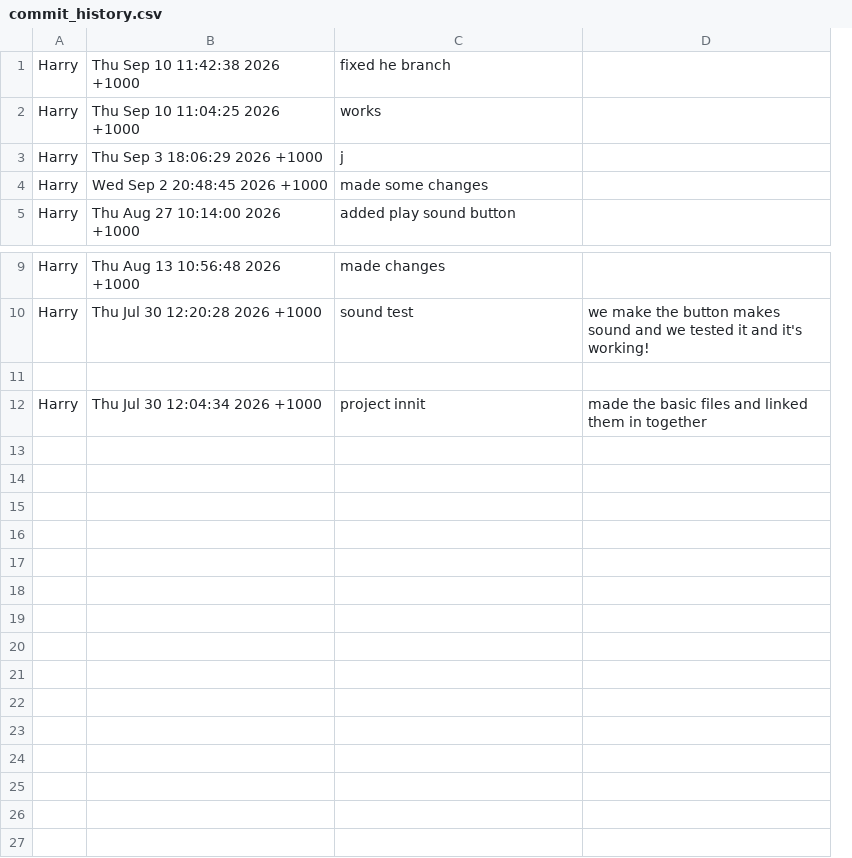
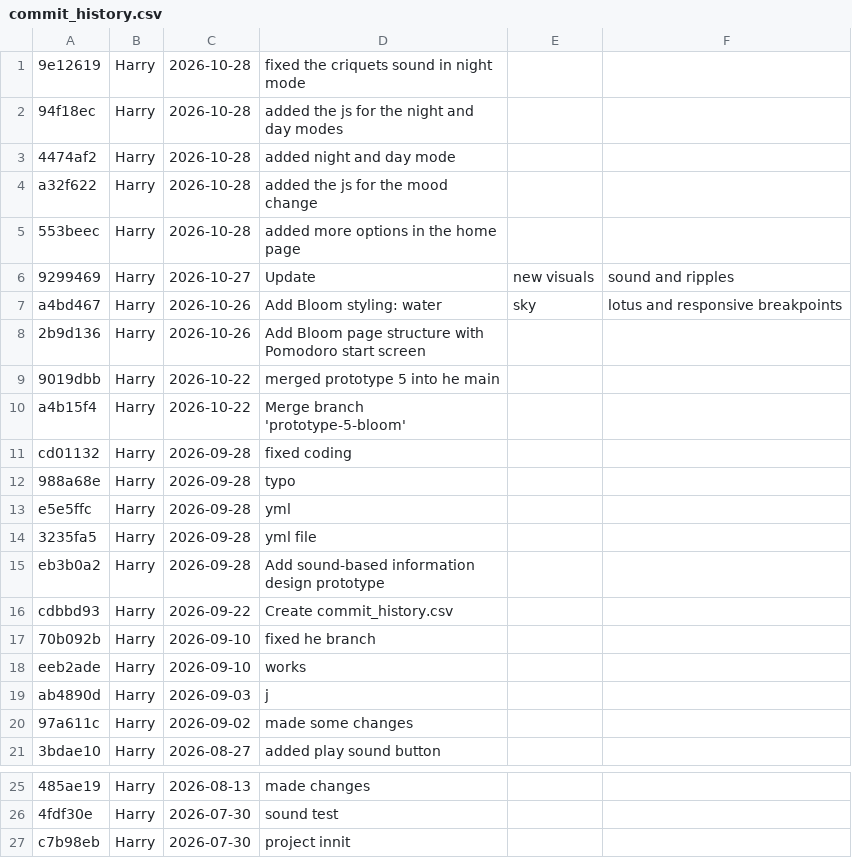
Before and after one commit to Its-Harith/audioInstrument-thursday, a CSV file: commit_history.csv, drawn as a sheet; only a part is shown, gaps mark what is left out; removed rows and columns are numbered as before the commit, all else as after; the diff names each change by its address in the sheet, - before the commit and + after, or states it on an @@ line.

Commit message:
Update commit log

```diff
--- a/commit_history.csv
+++ b/commit_history.csv
+column A, rows 17-21: 70b092b | eeb2ade | ab4890d | 97a611c | 3bdae10; rows 25-27: 485ae19 | 4fdf30e | c7b98eb
-column B, rows 1-5: Thu Sep 10 11:42:38 2026 +1000 | Thu Sep 10 11:04:25 2026 +1000 | Thu Sep 3 18:06:29 2026 +1000 | Wed Sep 2 20:48:45 2026 +1000 | Thu Aug 27 10:14:00 2026 +1000; rows 9-10: Thu Aug 13 10:56:48 2026 +1000 | Thu Jul 30 12:20:28 2026 +1000; row 12: Thu Jul 30 12:04:34 2026 +1000
+column C, rows 17-21: 2026-09-10 | 2026-09-10 | 2026-09-03 | 2026-09-02 | 2026-08-27; rows 25-27: 2026-08-13 | 2026-07-30 | 2026-07-30
-column D, row 10: we make the button makes sound and we tested it and it's working!; row 12: made the basic files and linked them in together
+column E, empty
+column F, empty
+row 1: 9e12619 | Harry | 2026-10-28 | fixed the criquets sound in night mode
+row 2: 94f18ec | Harry | 2026-10-28 | added the js for the night and day modes
+row 3: 4474af2 | Harry | 2026-10-28 | added night and day mode
+row 4: a32f622 | Harry | 2026-10-28 | added the js for the mood change
+row 5: 553beec | Harry | 2026-10-28 | added more options in the home page
+row 6: 9299469 | Harry | 2026-10-27 | Update | new visuals | sound and ripples
+row 7: a4bd467 | Harry | 2026-10-26 | Add Bloom styling: water | sky | lotus and responsive breakpoints
+row 8: 2b9d136 | Harry | 2026-10-26 | Add Bloom page structure with Pomodoro start screen
+row 9: 9019dbb | Harry | 2026-10-22 | merged prototype 5 into he main
+row 10: a4b15f4 | Harry | 2026-10-22 | Merge branch 'prototype-5-bloom'
+row 11: cd01132 | Harry | 2026-09-28 | fixed coding
+row 12: 988a68e | Harry | 2026-09-28 | typo
+row 13: e5e5ffc | Harry | 2026-09-28 | yml
+row 14: 3235fa5 | Harry | 2026-09-28 | yml file
+row 15: eb3b0a2 | Harry | 2026-09-28 | Add sound-based information design prototype
+row 16: cdbbd93 | Harry | 2026-09-22 | Create commit_history.csv
-row 11: (empty)
```
